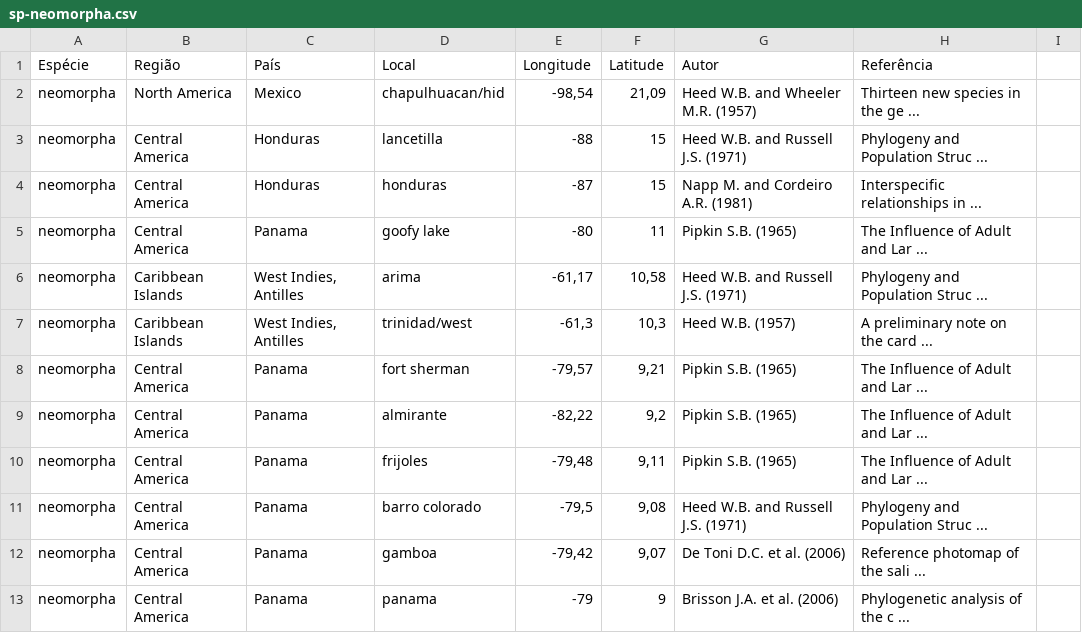
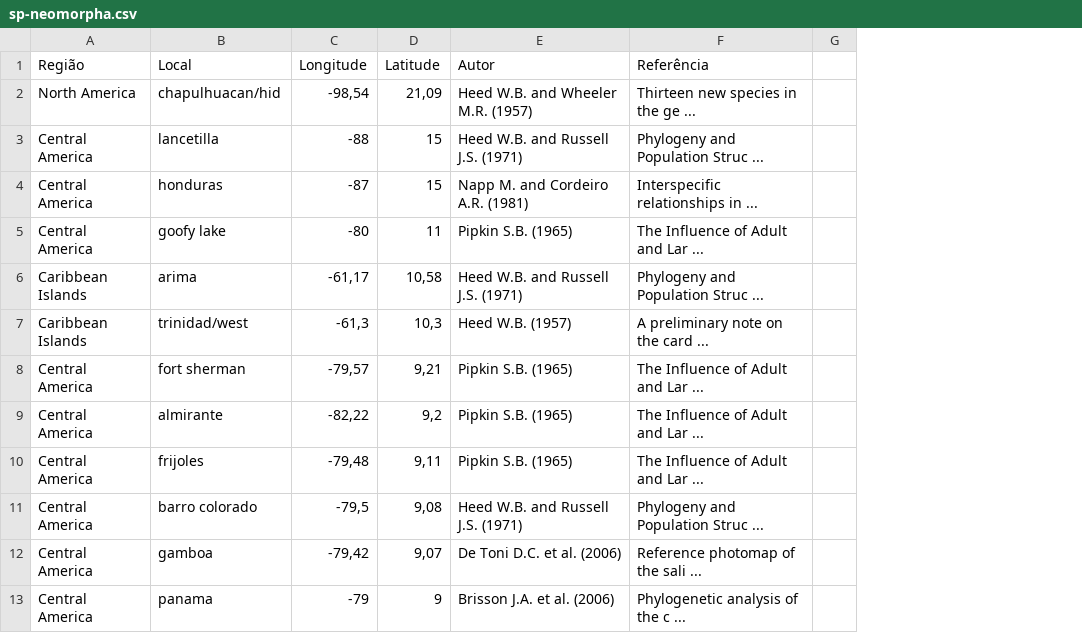
Before and after one commit to jonathanalmd/StatDrosophila, a CSV file: data/input/sp-neomorpha.csv, drawn as a sheet; only a part is shown; the diff names each change by its address in the sheet, - before the commit and + after, or states it on an @@ line.

```diff
--- a/data/input/sp-neomorpha.csv
+++ b/data/input/sp-neomorpha.csv
-column A (Espécie), rows 2-13: all neomorpha
-column C (País), rows 2-13: Mexico | Honduras | Honduras | Panama | West Indies, Antilles | West Indies, Antilles | Panama | Panama | Panama | Panama | Panama | Panama
```
Also changed, not shown: data/input/sp-cardinoides.csv, 9 other files.
